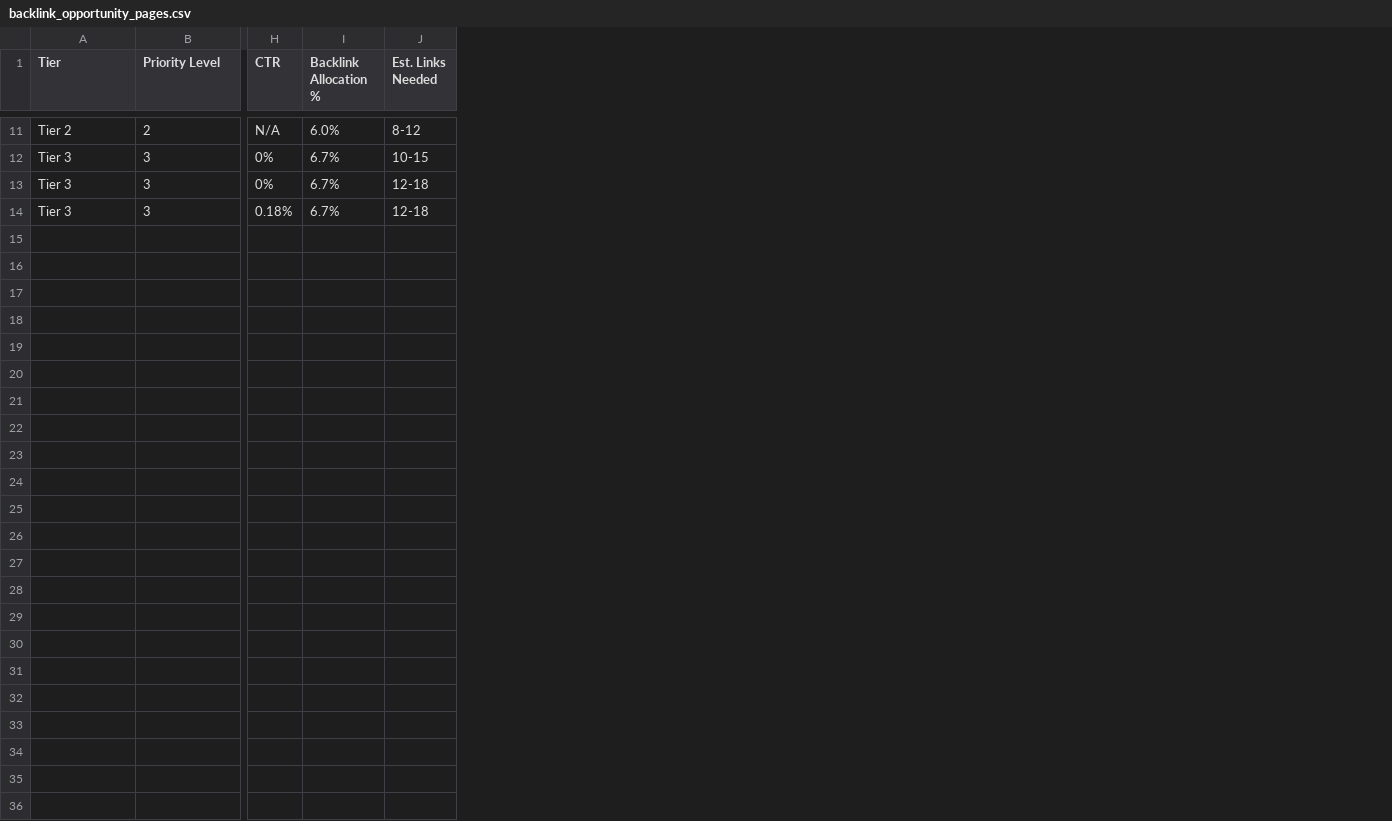
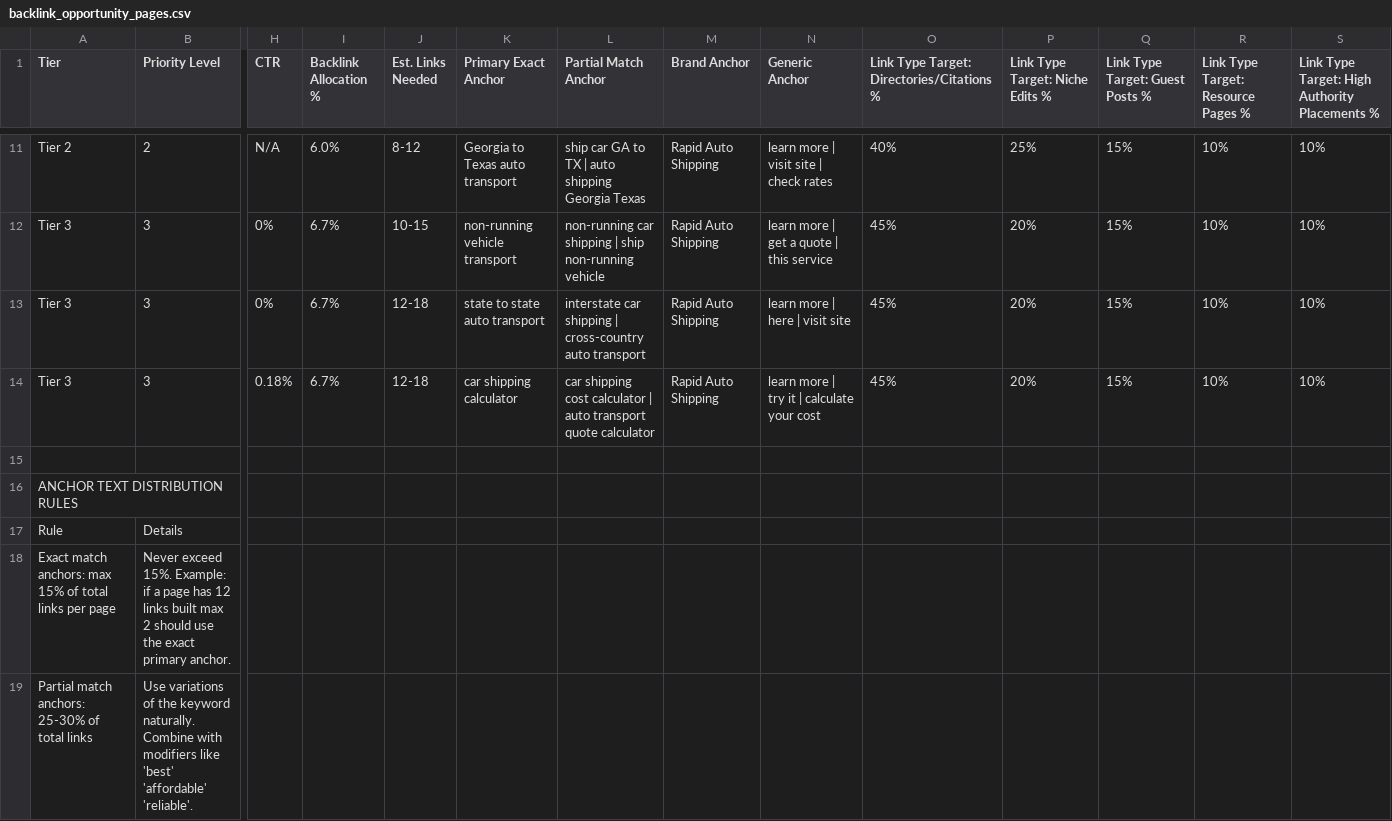
Before and after one commit to amankeshari5937/Backinlins_Rapid, a CSV file: backlink_opportunity_pages.csv, drawn as a sheet; only a part is shown, gaps mark what is left out; rows hold the shown columns only; the diff covers the shown part only; the diff names each change by its address in the sheet, - before the commit and + after, or states it on an @@ line.

```diff
--- a/backlink_opportunity_pages.csv
+++ b/backlink_opportunity_pages.csv
+column K (Primary Exact Anchor), rows 11-14: Georgia to Texas auto transport | non-running vehicle transport | state to state auto transport | car shipping calculator
+column L (Partial Match Anchor), rows 11-14: ship car GA to TX | auto shipping Georgia Texas | non-running car shipping | ship non-running vehicle | interstate car shipping | cross-country auto transport | car shipping cost calculator | auto transport quote calculator
+column M (Brand Anchor), rows 11-14: all Rapid Auto Shipping
+column N (Generic Anchor), rows 11-14: learn more | visit site | check rates | learn more | get a quote | this service | learn more | here | visit site | learn more | try it | calculate your cost
+column O, row 1: Link Type Target: Directories/Citations %; rows 11-14: 40% | 45% | 45% | 45%
+column P (Link Type Target: Niche Edits %), rows 11-14: 25% | 20% | 20% | 20%
+column Q (Link Type Target: Guest Posts %), rows 11-14: all 15%
+column R, row 1: Link Type Target: Resource Pages %; rows 11-14: all 10%
+column S, row 1: Link Type Target: High Authority Placements %; rows 11-14: all 10%
+row 15: (empty)
+row 16: ANCHOR TEXT DISTRIBUTION RULES
+row 17: Rule | Details
+row 18: Exact match anchors: max 15% of total links per page | Never exceed 15%. Example: if a page has 12 links built max 2 should use the exact primary anchor.
+row 19: Partial match anchors: 25-30% of total links | Use variations of the keyword naturally. Combine with modifiers like 'best' 'affordable' 'reliable'.
```
Also changed, not shown: 4 added rows elsewhere in this file, backlink_prospects.csv, backlink_task_sheet.csv, 1 other file.
